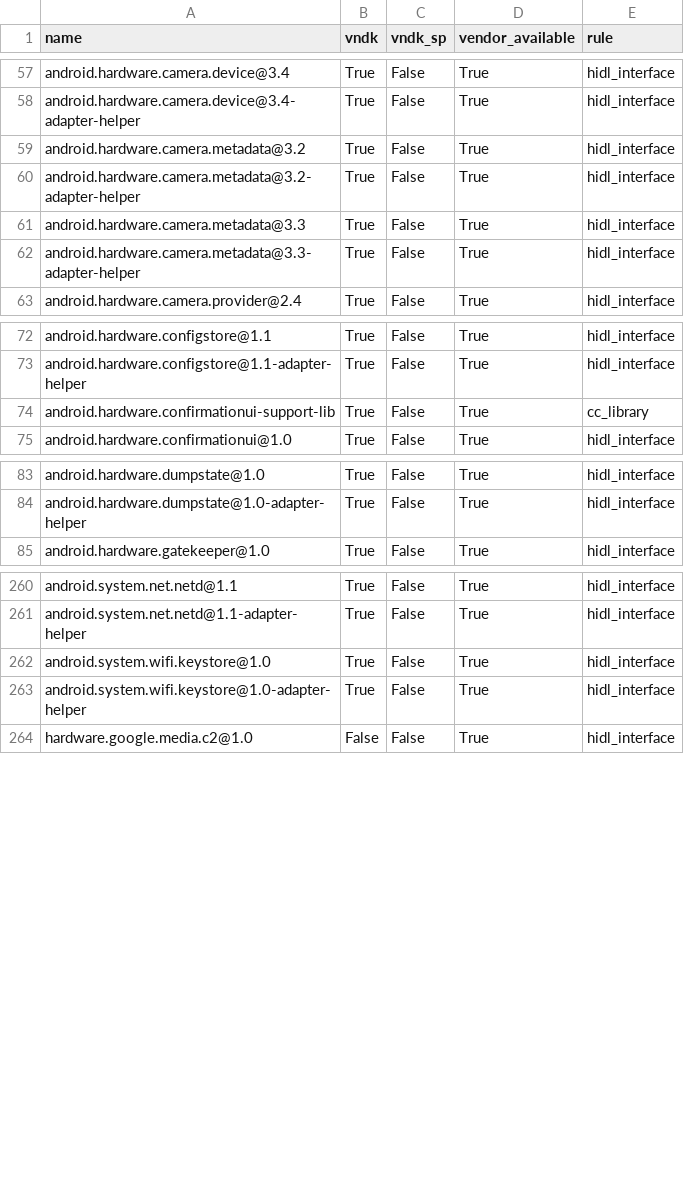
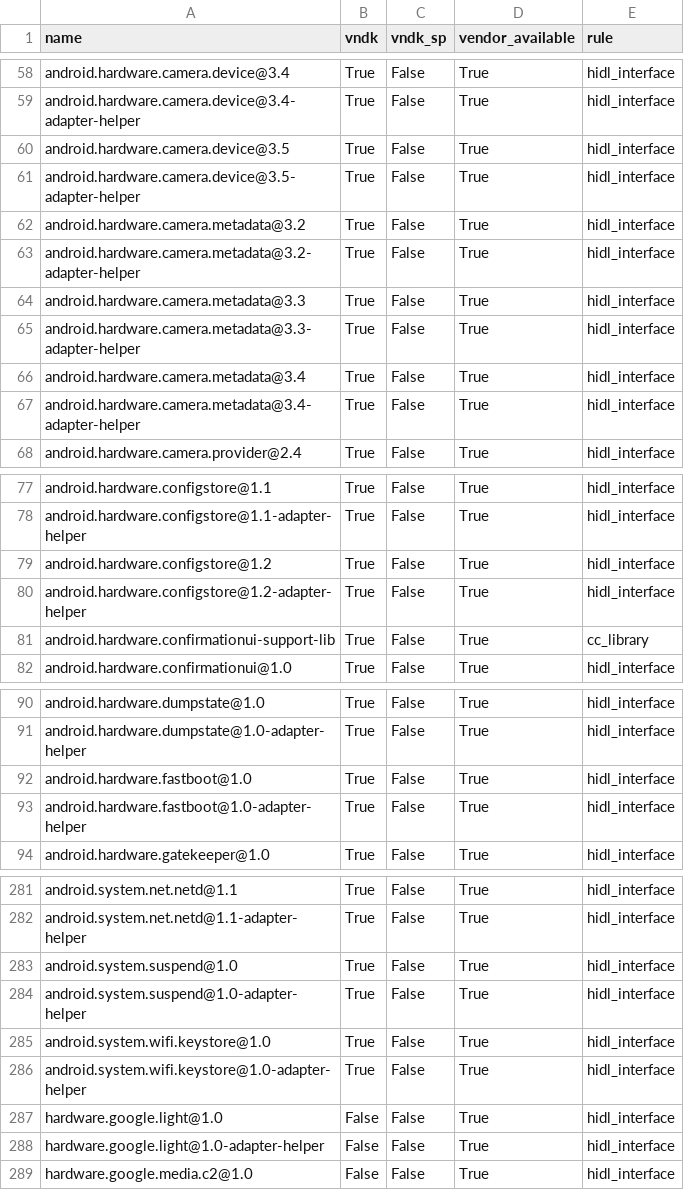
Before and after one commit to bluestacks/development-a16, a CSV file: vndk/tools/definition-tool/datasets/eligible-list-29-properties.csv, drawn as a sheet; only a part is shown, gaps mark what is left out; the diff covers the shown part only; the diff names each change by its address in the sheet, - before the commit and + after, or states it on an @@ line.

Commit message:
vndk-def: Update eligible list
Test: ./vndk_definition_tool.py deps-insight --system .. --vendor ..
Change-Id: Ia4c34766de26e4111edba1964fa52fe8c56da9d2

```diff
--- a/vndk/tools/definition-tool/datasets/eligible-list-29-properties.csv
+++ b/vndk/tools/definition-tool/datasets/eligible-list-29-properties.csv
+row 60: android.hardware.camera.device@3.5 | True | False | True | hidl_interface
+row 61: android.hardware.camera.device@3.5-adapter-helper | True | False | True | hidl_interface
+row 66: android.hardware.camera.metadata@3.4 | True | False | True | hidl_interface
+row 67: android.hardware.camera.metadata@3.4-adapter-helper | True | False | True | hidl_interface
+row 79: android.hardware.configstore@1.2 | True | False | True | hidl_interface
+row 80: android.hardware.configstore@1.2-adapter-helper | True | False | True | hidl_interface
+row 92: android.hardware.fastboot@1.0 | True | False | True | hidl_interface
+row 93: android.hardware.fastboot@1.0-adapter-helper | True | False | True | hidl_interface
+row 283: android.system.suspend@1.0 | True | False | True | hidl_interface
+row 284: android.system.suspend@1.0-adapter-helper | True | False | True | hidl_interface
+row 287: hardware.google.light@1.0 | False | False | True | hidl_interface
+row 288: hardware.google.light@1.0-adapter-helper | False | False | True | hidl_interface
```
Also changed, not shown: 16 added rows, 1 removed row and 4 edited cells elsewhere in this file, vndk/tools/definition-tool/datasets/eligible-list-29.csv.
